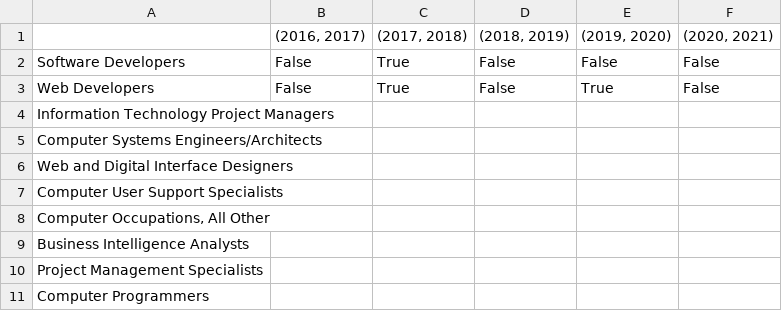
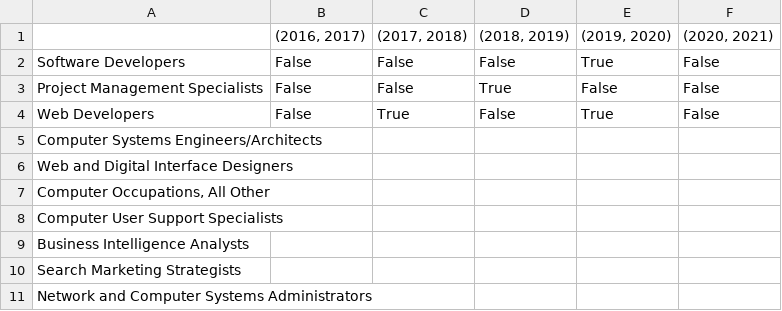
Before and after one commit to Srj/Bdjobs, a CSV file: result/Tables/pval_vacancy_job.csv, drawn as a sheet.

```diff
--- a/result/Tables/pval_vacancy_job.csv
+++ b/result/Tables/pval_vacancy_job.csv
@@ -1,11 +1,11 @@
 ,"(2016, 2017)","(2017, 2018)","(2018, 2019)","(2019, 2020)","(2020, 2021)"
-Software Developers,False,True,False,False,False
+Software Developers,False,False,False,True,False
+Project Management Specialists,False,False,True,False,False
 Web Developers,False,True,False,True,False
-Information Technology Project Managers,,,,,
 Computer Systems Engineers/Architects,,,,,
 Web and Digital Interface Designers,,,,,
+"Computer Occupations, All Other",,,,,
 Computer User Support Specialists,,,,,
-"Computer Occupations, All Other",,,,,
 Business Intelligence Analysts,,,,,
-Project Management Specialists,,,,,
-Computer Programmers,,,,,
+Search Marketing Strategists,,,,,
+Network and Computer Systems Administrators,,,,,
```
Also changed, not shown: result/Tables/pval_app_job.csv, result/Tables/pval_female_job.csv, 55 other files.
